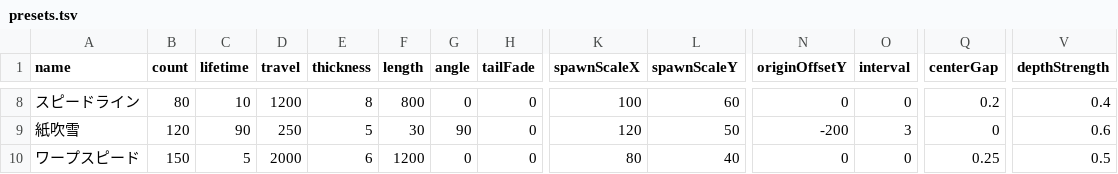
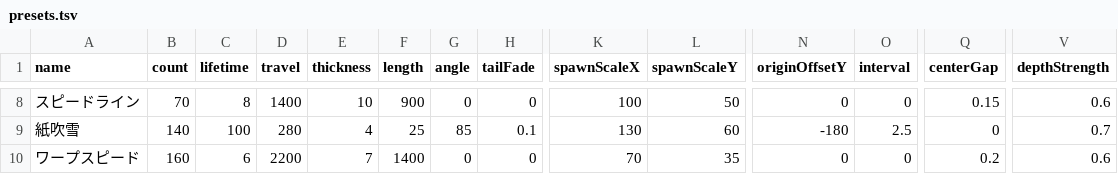
Before and after one commit to PentaKiyoChama/Windy_Lines, a TSV file: presets.tsv, drawn as a sheet; only a part is shown, gaps mark what is left out; the diff covers the shown part only; the diff names each change by its address in the sheet, - before the commit and + after, or states it on an @@ line.

```diff
--- a/presets.tsv
+++ b/presets.tsv
-B8 (count): 80
+B8 (count): 70
-C8 (lifetime): 10
+C8 (lifetime): 8
-D8 (travel): 1200
+D8 (travel): 1400
-E8 (thickness): 8
+E8 (thickness): 10
-F8 (length): 800
+F8 (length): 900
-L8 (spawnScaleY): 60
+L8 (spawnScaleY): 50
-Q8 (centerGap): 0.2
+Q8 (centerGap): 0.15
-V8 (depthStrength): 0.4
+V8 (depthStrength): 0.6
-B9 (count): 120
+B9 (count): 140
-C9 (lifetime): 90
+C9 (lifetime): 100
-D9 (travel): 250
+D9 (travel): 280
-E9 (thickness): 5
+E9 (thickness): 4
-F9 (length): 30
+F9 (length): 25
-G9 (angle): 90
+G9 (angle): 85
-H9 (tailFade): 0
+H9 (tailFade): 0.1
-K9 (spawnScaleX): 120
+K9 (spawnScaleX): 130
-L9 (spawnScaleY): 50
+L9 (spawnScaleY): 60
-N9 (originOffsetY): -200
+N9 (originOffsetY): -180
-O9 (interval): 3
+O9 (interval): 2.5
-V9 (depthStrength): 0.6
+V9 (depthStrength): 0.7
-B10 (count): 150
+B10 (count): 160
-C10 (lifetime): 5
+C10 (lifetime): 6
-D10 (travel): 2000
+D10 (travel): 2200
-E10 (thickness): 6
+E10 (thickness): 7
-F10 (length): 1200
+F10 (length): 1400
-K10 (spawnScaleX): 80
+K10 (spawnScaleX): 70
-L10 (spawnScaleY): 40
+L10 (spawnScaleY): 35
-Q10 (centerGap): 0.25
+Q10 (centerGap): 0.2
-V10 (depthStrength): 0.5
+V10 (depthStrength): 0.6
```
Also changed, not shown: 1 added row and 128 edited cells elsewhere in this file, 1 other file.
